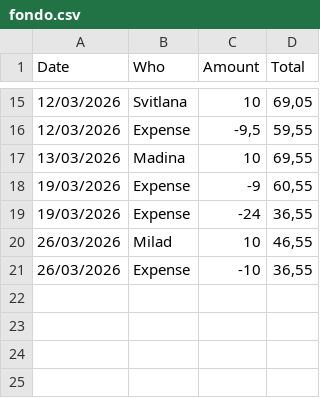
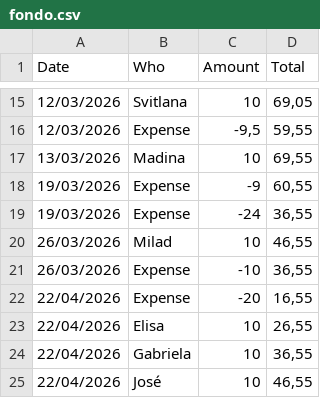
Before and after one commit to joselop/our_found, a CSV file: fondo.csv, drawn as a sheet; only a part is shown, gaps mark what is left out; the diff names each change by its address in the sheet, - before the commit and + after, or states it on an @@ line.

Commit message:
Update fondo.csv

```diff
--- a/fondo.csv
+++ b/fondo.csv
+row 22: 22/04/2026 | Expense | -20 | 16,55
+row 23: 22/04/2026 | Elisa | 10 | 26,55
+row 24: 22/04/2026 | Gabriela | 10 | 36,55
+row 25: 22/04/2026 | José | 10 | 46,55
```
